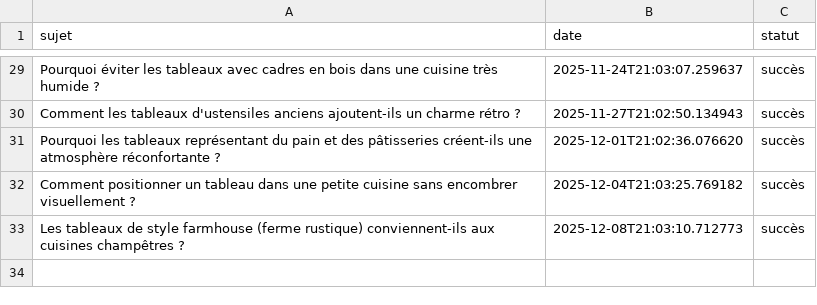
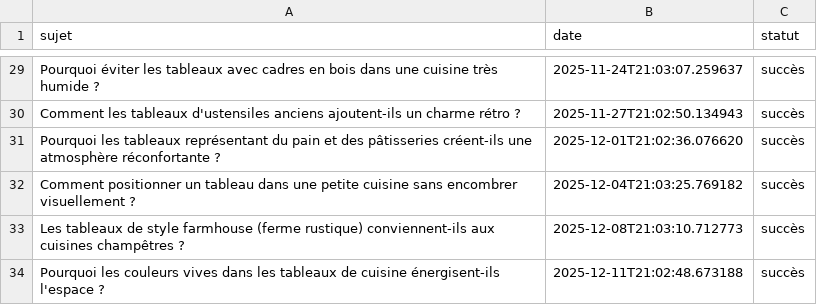
Before and after one commit to Metalosmose21/Cuisine-1, a CSV file: sujets_traites.csv, drawn as a sheet; only a part is shown, gaps mark what is left out; the diff names each change by its address in the sheet, - before the commit and + after, or states it on an @@ line.

```diff
--- a/sujets_traites.csv
+++ b/sujets_traites.csv
+row 34: Pourquoi les couleurs vives dans les tableaux de cuisine énergisent-ils l'espace ? | 2025-12-11T21:02:48.673188 | succès
```
Also changed, not shown: sujets.csv.
